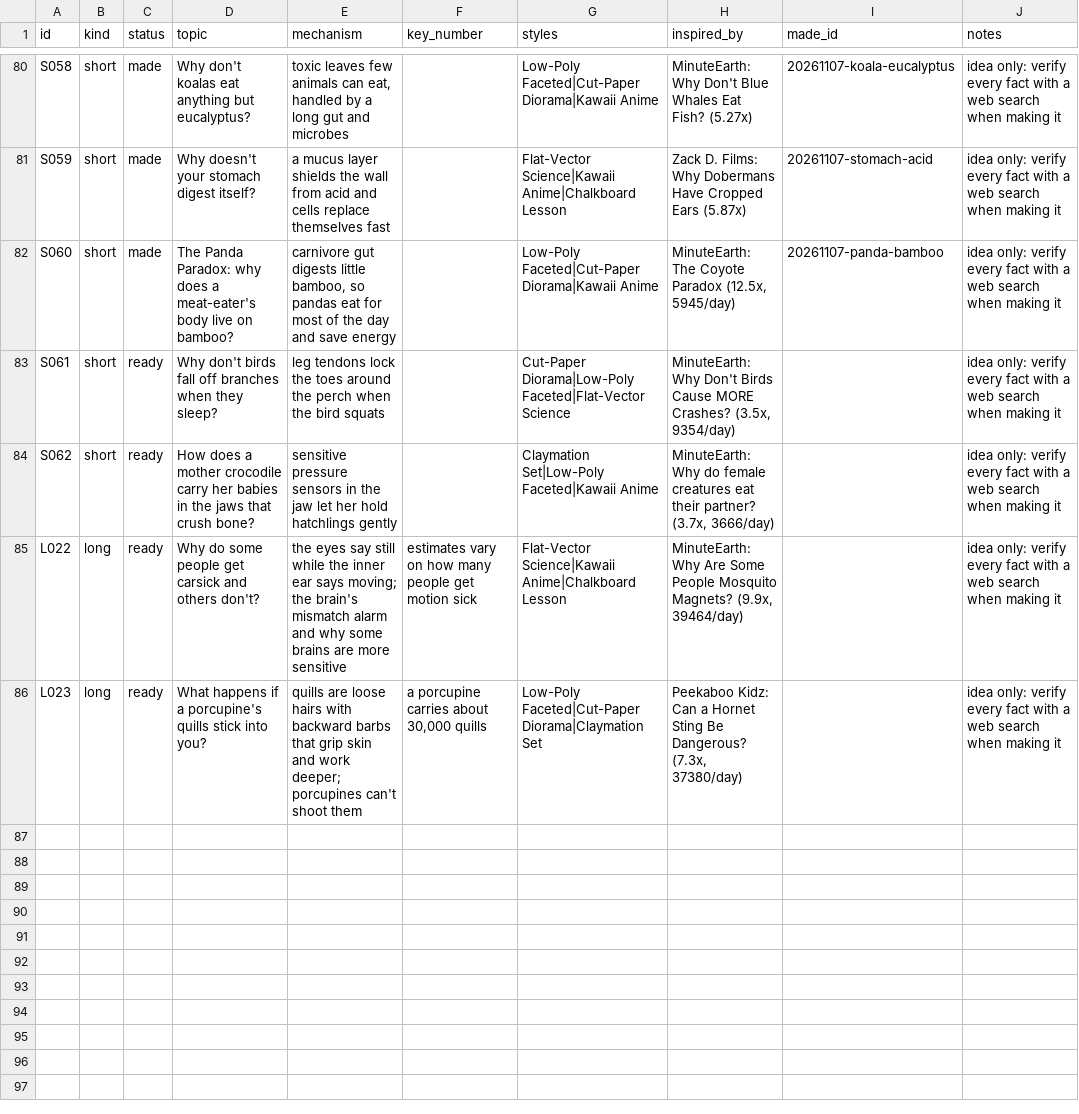
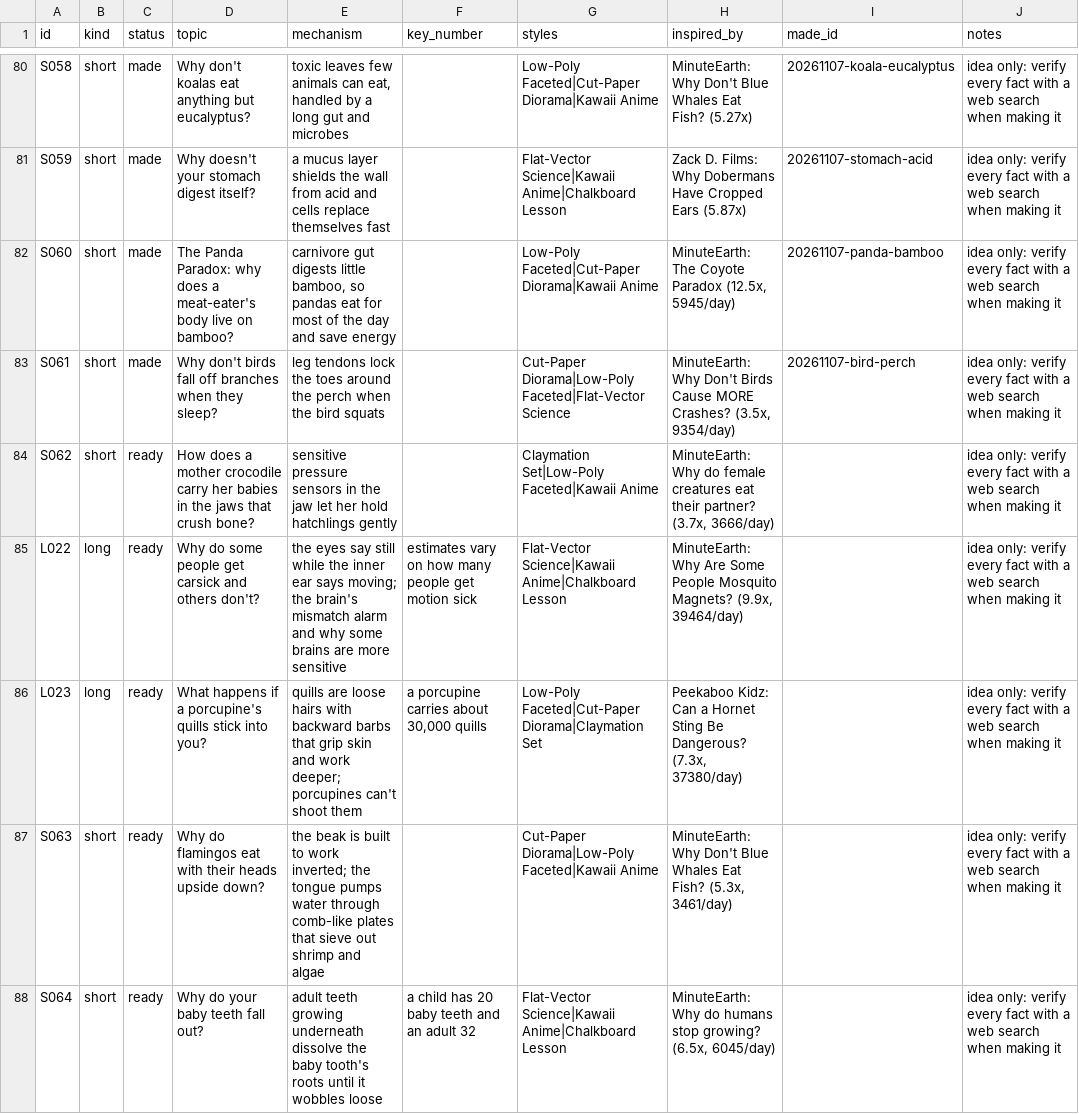
Before and after one commit to akachwaha27/shorts-autopilot, a CSV file: explainer/topics/queue.csv, drawn as a sheet; only a part is shown, gaps mark what is left out.

```diff
--- a/explainer/topics/queue.csv
+++ b/explainer/topics/queue.csv
@@ -82,3 +82,3 @@ S059,short,made,Why doesn't your stomach digest itself?,a mucus layer shields th
 S060,short,made,The Panda Paradox: why does a meat-eater's body live on bamboo?,"carnivore gut digests little bamboo, so pandas eat for most of the day and save energy",,Low-Poly Faceted|Cut-Paper Diorama|Kawaii Anime,"MinuteEarth: The Coyote Paradox (12.5x, 5945/day)",20261107-panda-bamboo,idea only: verify every fact with a web search when making it
-S061,short,ready,Why don't birds fall off branches when they sleep?,leg tendons lock the toes around the perch when the bird squats,,Cut-Paper Diorama|Low-Poly Faceted|Flat-Vector Science,"MinuteEarth: Why Don't Birds Cause MORE Crashes? (3.5x, 9354/day)",,idea only: verify every fact with a web search when making it
+S061,short,made,Why don't birds fall off branches when they sleep?,leg tendons lock the toes around the perch when the bird squats,,Cut-Paper Diorama|Low-Poly Faceted|Flat-Vector Science,"MinuteEarth: Why Don't Birds Cause MORE Crashes? (3.5x, 9354/day)",20261107-bird-perch,idea only: verify every fact with a web search when making it
 S062,short,ready,How does a mother crocodile carry her babies in the jaws that crush bone?,sensitive pressure sensors in the jaw let her hold hatchlings gently,,Claymation Set|Low-Poly Faceted|Kawaii Anime,"MinuteEarth: Why do female creatures eat their partner? (3.7x, 3666/day)",,idea only: verify every fact with a web search when making it
@@ -86 +86,3 @@ L022,long,ready,Why do some people get carsick and others don't?,the eyes say st
 L023,long,ready,What happens if a porcupine's quills stick into you?,quills are loose hairs with backward barbs that grip skin and work deeper; porcupines can't shoot them,"a porcupine carries about 30,000 quills",Low-Poly Faceted|Cut-Paper Diorama|Claymation Set,"Peekaboo Kidz: Can a Hornet Sting Be Dangerous? (7.3x, 37380/day)",,idea only: verify every fact with a web search when making it
+S063,short,ready,Why do flamingos eat with their heads upside down?,the beak is built to work inverted; the tongue pumps water through comb-like plates that sieve out shrimp and algae,,Cut-Paper Diorama|Low-Poly Faceted|Kawaii Anime,"MinuteEarth: Why Don't Blue Whales Eat Fish? (5.3x, 3461/day)",,idea only: verify every fact with a web search when making it
+S064,short,ready,Why do your baby teeth fall out?,adult teeth growing underneath dissolve the baby tooth's roots until it wobbles loose,a child has 20 baby teeth and an adult 32,Flat-Vector Science|Kawaii Anime|Chalkboard Lesson,"MinuteEarth: Why do humans stop growing? (6.5x, 6045/day)",,idea only: verify every fact with a web search when making it
```
Also changed, not shown: 5 other files.
